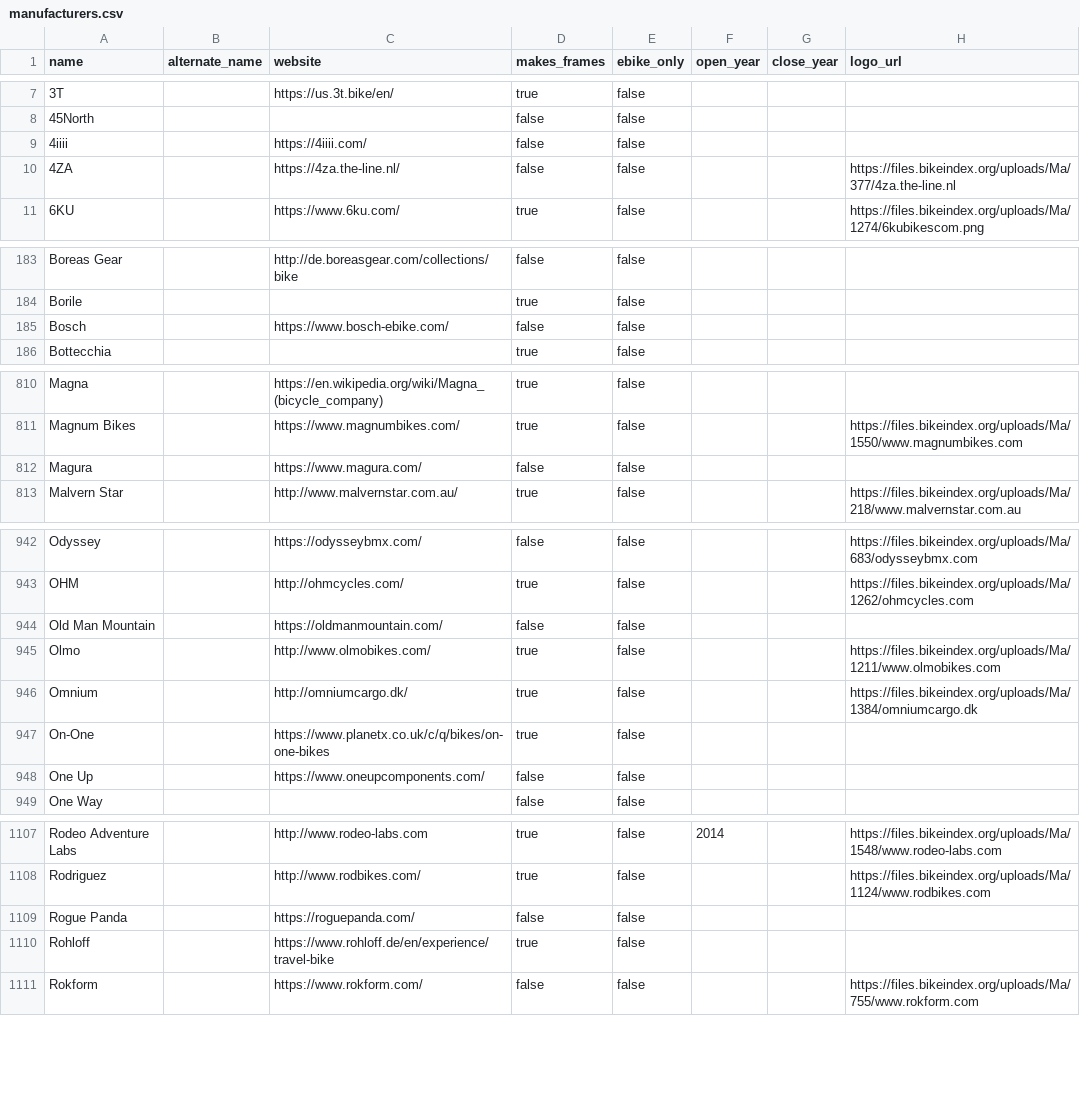
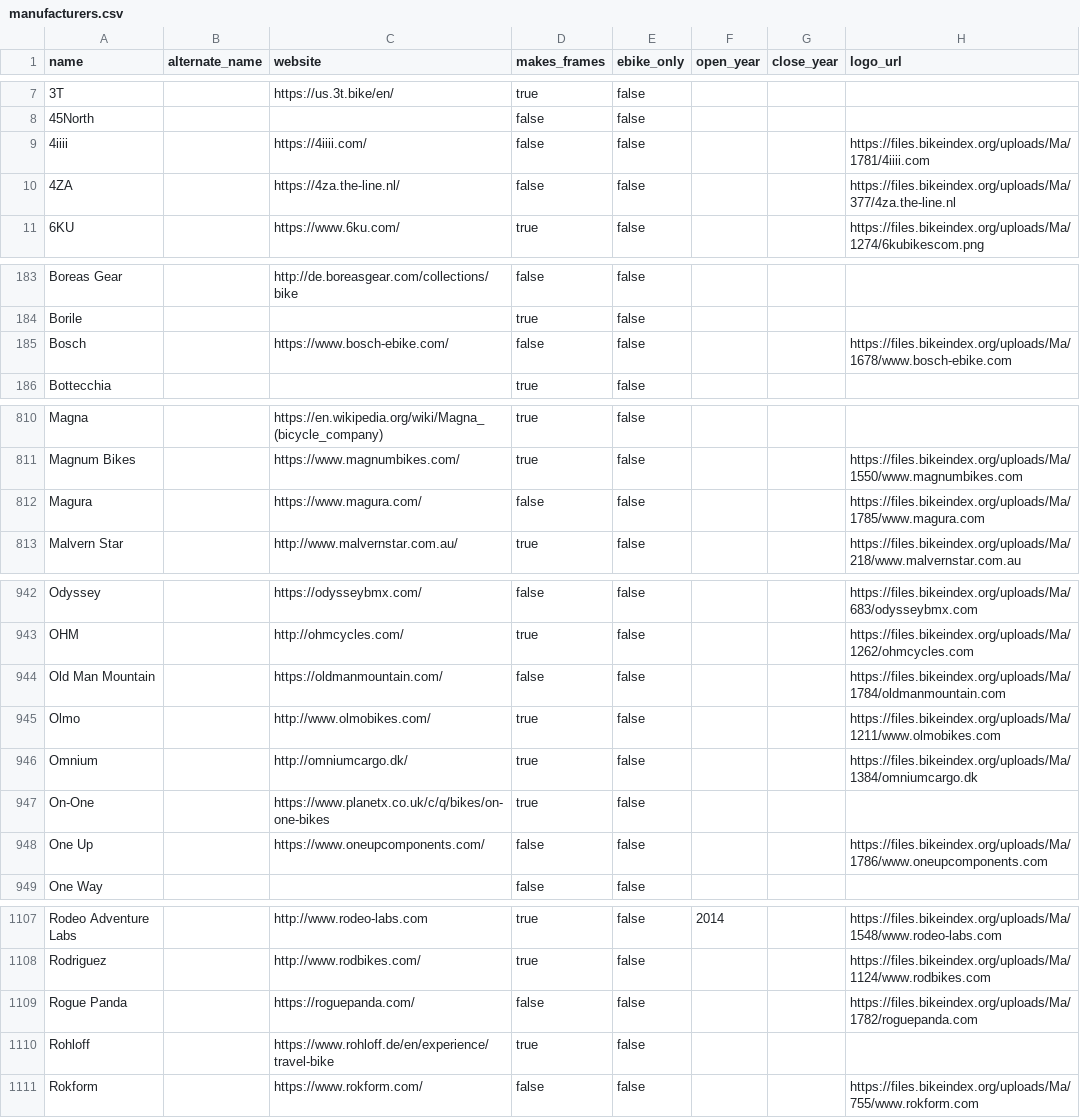
Before and after one commit to bikeindex/resources, a CSV file: manufacturers.csv, drawn as a sheet; only a part is shown, gaps mark what is left out; the diff covers the shown part only.

```diff
--- a/manufacturers.csv
+++ b/manufacturers.csv
@@ -8,3 +8,3 @@ name,alternate_name,website,makes_frames,ebike_only,open_year,close_year,logo_ur
 45North,,,false,false,,,
-4iiii,,https://4iiii.com/,false,false,,,
+4iiii,,https://4iiii.com/,false,false,,,https://files.bikeindex.org/uploads/Ma/1781/4iiii.com
 4ZA,,https://4za.the-line.nl/,false,false,,,https://files.bikeindex.org/uploads/Ma/377/4za.the-line.nl
@@ -184,3 +184,3 @@ Boreas Gear,,http://de.boreasgear.com/collections/bike,false,false,,,
 Borile,,,true,false,,,
-Bosch,,https://www.bosch-ebike.com/,false,false,,,
+Bosch,,https://www.bosch-ebike.com/,false,false,,,https://files.bikeindex.org/uploads/Ma/1678/www.bosch-ebike.com
 Bottecchia,,,true,false,,,
@@ -811,3 +811,3 @@ Magna,,https://en.wikipedia.org/wiki/Magna_(bicycle_company),true,false,,,
 Magnum Bikes,,https://www.magnumbikes.com/,true,false,,,https://files.bikeindex.org/uploads/Ma/1550/www.magnumbikes.com
-Magura,,https://www.magura.com/,false,false,,,
+Magura,,https://www.magura.com/,false,false,,,https://files.bikeindex.org/uploads/Ma/1785/www.magura.com
 Malvern Star,,http://www.malvernstar.com.au/,true,false,,,https://files.bikeindex.org/uploads/Ma/218/www.malvernstar.com.au
@@ -943,3 +943,3 @@ Odyssey,,https://odysseybmx.com/,false,false,,,https://files.bikeindex.org/uploa
 OHM,,http://ohmcycles.com/,true,false,,,https://files.bikeindex.org/uploads/Ma/1262/ohmcycles.com
-Old Man Mountain,,https://oldmanmountain.com/,false,false,,,
+Old Man Mountain,,https://oldmanmountain.com/,false,false,,,https://files.bikeindex.org/uploads/Ma/1784/oldmanmountain.com
 Olmo,,http://www.olmobikes.com/,true,false,,,https://files.bikeindex.org/uploads/Ma/1211/www.olmobikes.com
@@ -947,3 +947,3 @@ Omnium,,http://omniumcargo.dk/,true,false,,,https://files.bikeindex.org/uploads/
 On-One,,https://www.planetx.co.uk/c/q/bikes/on-one-bikes,true,false,,,
-One Up,,https://www.oneupcomponents.com/,false,false,,,
+One Up,,https://www.oneupcomponents.com/,false,false,,,https://files.bikeindex.org/uploads/Ma/1786/www.oneupcomponents.com
 One Way,,,false,false,,,
@@ -1108,3 +1108,3 @@ Rodeo Adventure Labs,,http://www.rodeo-labs.com,true,false,2014,,https://files.b
 Rodriguez,,http://www.rodbikes.com/,true,false,,,https://files.bikeindex.org/uploads/Ma/1124/www.rodbikes.com
-Rogue Panda,,https://roguepanda.com/,false,false,,,
+Rogue Panda,,https://roguepanda.com/,false,false,,,https://files.bikeindex.org/uploads/Ma/1782/roguepanda.com
 Rohloff,,https://www.rohloff.de/en/experience/travel-bike,true,false,,,
```
Also changed, not shown: 3 edited cells elsewhere in this file, primary_activities.csv.
